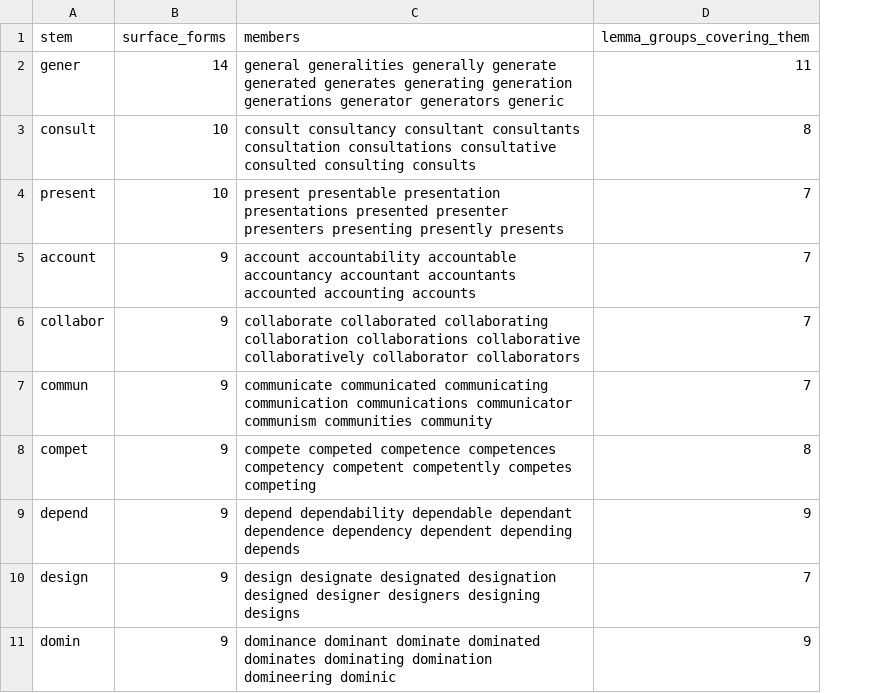
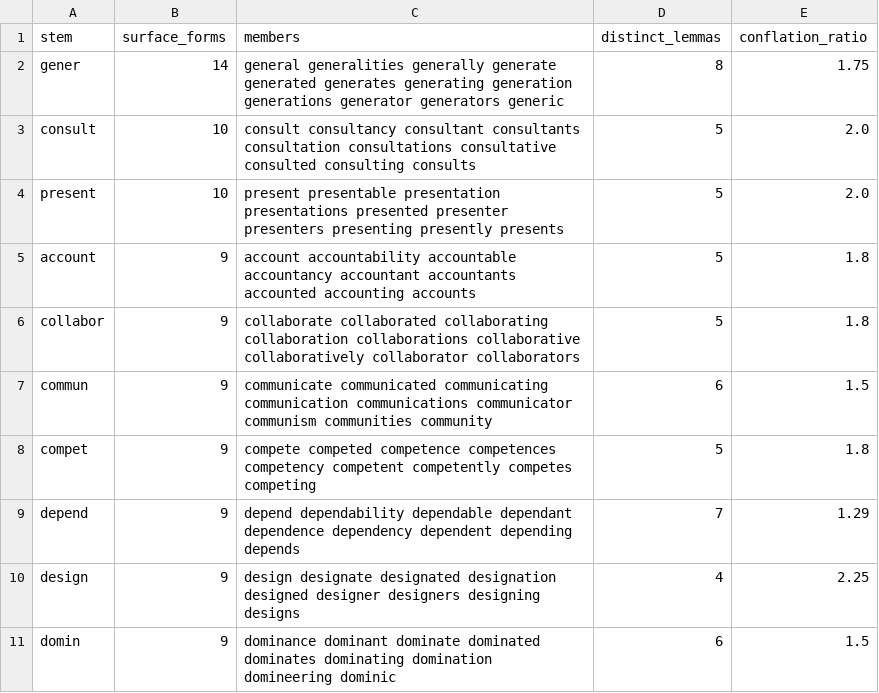
Before and after one commit to vinay-p-singh/IR-Assignment-1, a CSV file: data/derived/stem_vs_lemma.csv, drawn as a sheet; only a part is shown; removed rows and columns are numbered as before the commit, all else as after; the diff names each change by its address in the sheet, - before the commit and + after, or states it on an @@ line.

```diff
--- a/data/derived/stem_vs_lemma.csv
+++ b/data/derived/stem_vs_lemma.csv
-column D (lemma_groups_covering_them), rows 2-11: 11 | 8 | 7 | 7 | 7 | 7 | 8 | 9 | 7 | 9
+column D (distinct_lemmas), rows 2-11: 8 | 5 | 5 | 5 | 5 | 6 | 5 | 7 | 4 | 6
+column E (conflation_ratio), rows 2-11: 1.75 | 2.0 | 2.0 | 1.8 | 1.8 | 1.5 | 1.8 | 1.29 | 2.25 | 1.5
```
Also changed, not shown: data/derived/boolean_optimization.csv, data/derived/evaluation.csv, 36 other files.
